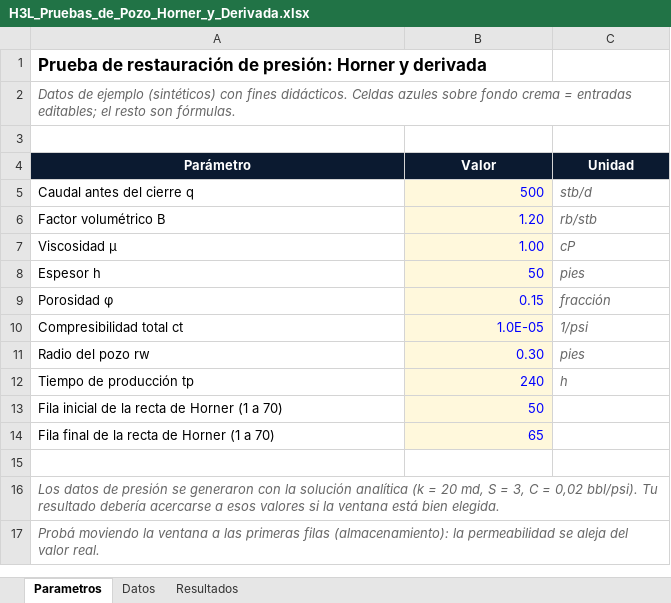
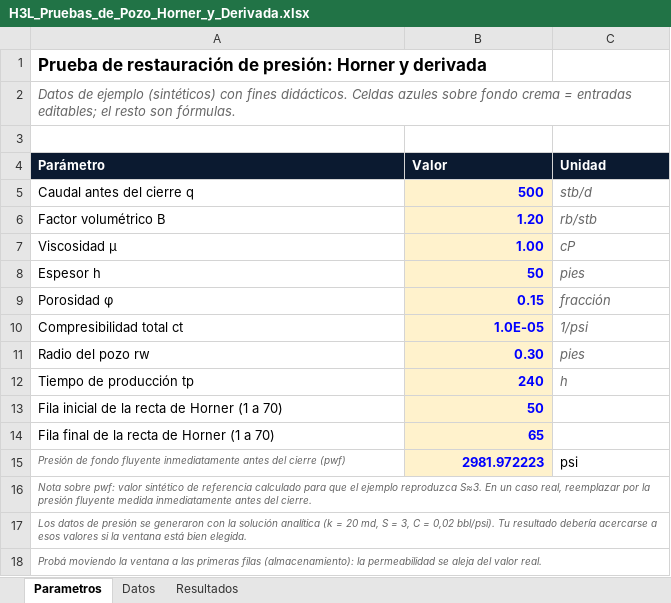
Before and after one commit to lcollell-cell/h3l, an Excel workbook: cursos/xlsx/H3L_Pruebas_de_Pozo_Horner_y_Derivada.xlsx, sheet Parametros, drawn as a sheet; values as stored, in another font and other column widths than the file's, no borders; addresses are those after the commit; the diff names each change by its address in the sheet, - before the commit and + after, or states it on an @@ line.

```diff
--- a/cursos/xlsx/H3L_Pruebas_de_Pozo_Horner_y_Derivada.xlsx (sheet Parametros)
+++ b/cursos/xlsx/H3L_Pruebas_de_Pozo_Horner_y_Derivada.xlsx (sheet Parametros)
-A4:C4 alignment: center
+A4:C4 alignment: left
-B5:B14 bold: off
+B5:B14 bold: on
-row 15: (empty)
+row 15: Presión de fondo fluyente inmediatamente antes del cierre (pwf) | 2981.972223 | psi
-B15 fill: none
+B15 fill: #FFF2CC
+row 16: Nota sobre pwf: valor sintético de referencia calculado para que el ejemplo reproduzca S≈3. En un caso real, reemplazar por la presión fluyente medida inmediatamente antes del cierre.
@@ A17:A18 text size: smaller @@
+A17:C17 merged
+A18:C18 merged
```
Also changed, not shown: sheet Datos, sheet Resultados, charts or pictures, cursos/xlsx/H3L_Geo_Volumetria_y_Cortes.xlsx, cursos/xlsx/H3L_Perforacion_Limite_Tecnico.xlsx, 13 other files.
